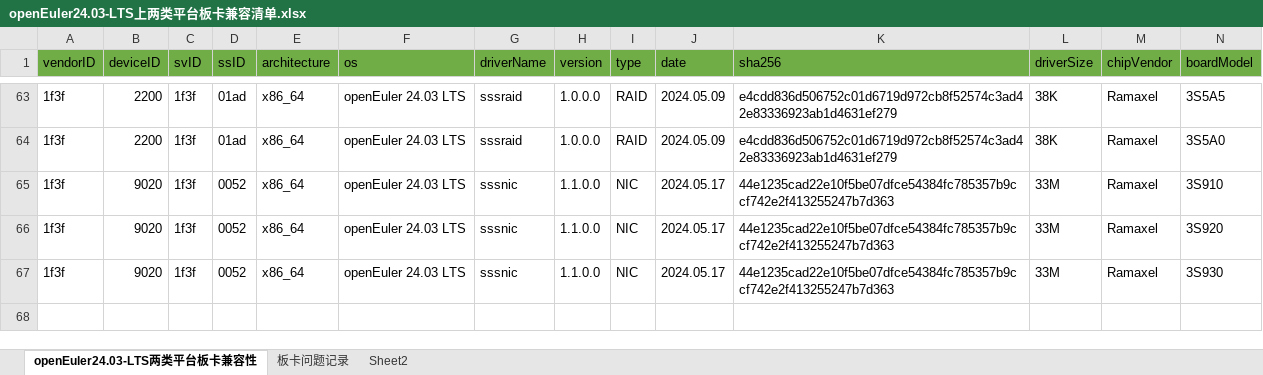
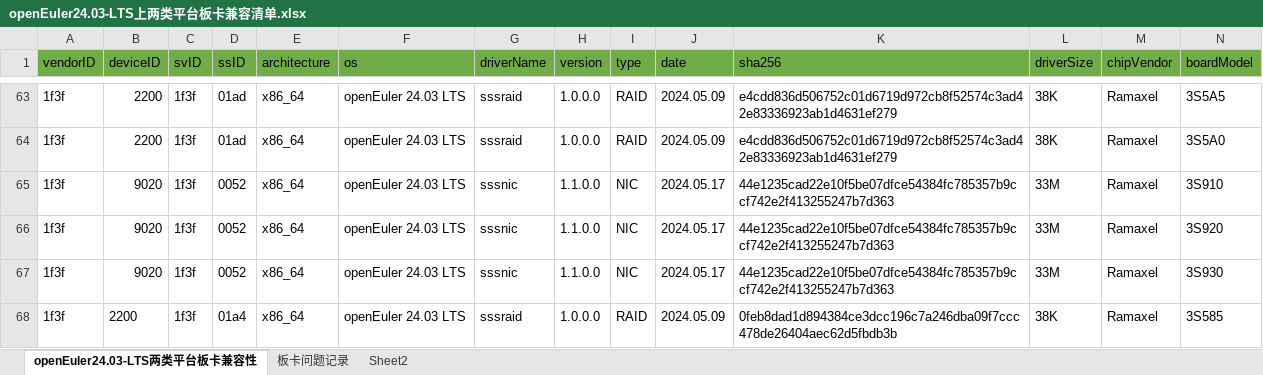
Before and after one commit to openeuler-mirror/openEuler-portal, an Excel workbook: data/compatibility/openEuler24.03-LTS上两类平台板卡兼容清单.xlsx, sheet openEuler24.03-LTS两类平台板卡兼容性, drawn as a sheet; only a part is shown, gaps mark what is left out; values as stored, in another font and other column widths than the file's, no borders; rows hold the shown columns only; the diff names each change by its address in the sheet, - before the commit and + after, or states it on an @@ line.

```diff
--- a/data/compatibility/openEuler24.03-LTS上两类平台板卡兼容清单.xlsx (sheet openEuler24.03-LTS两类平台板卡兼容性)
+++ b/data/compatibility/openEuler24.03-LTS上两类平台板卡兼容清单.xlsx (sheet openEuler24.03-LTS两类平台板卡兼容性)
+row 68: 1f3f | 2200 | 1f3f | 01a4 | x86_64 | openEuler 24.03 LTS | sssraid | 1.0.0.0 | RAID | 2024.05.09 | 0feb8dad1d894384ce3dcc196c7a246dba09f7ccc478de26404aec62d5fbdb3b | 38K | Ramaxel | 3S585
```
Also changed, not shown: 4 other files.
